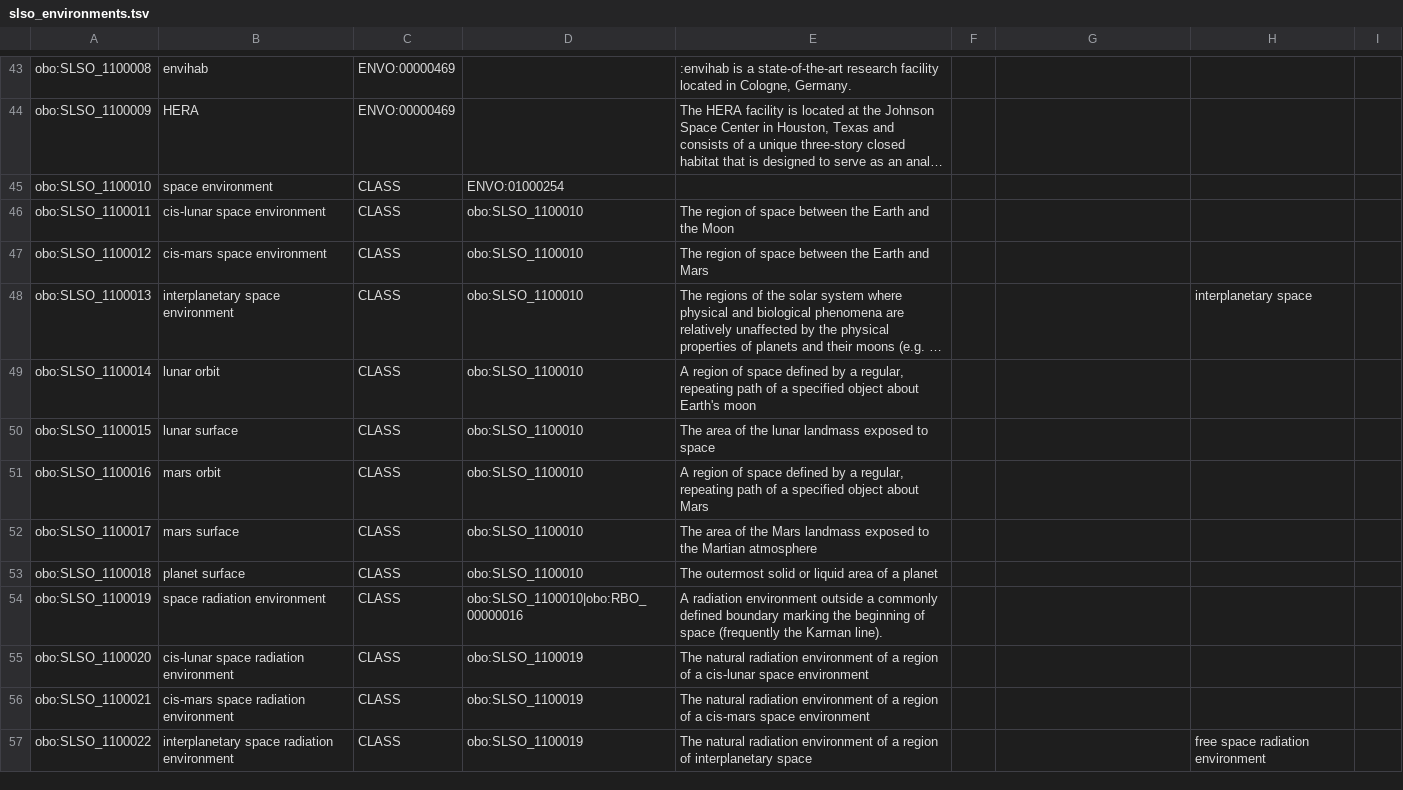
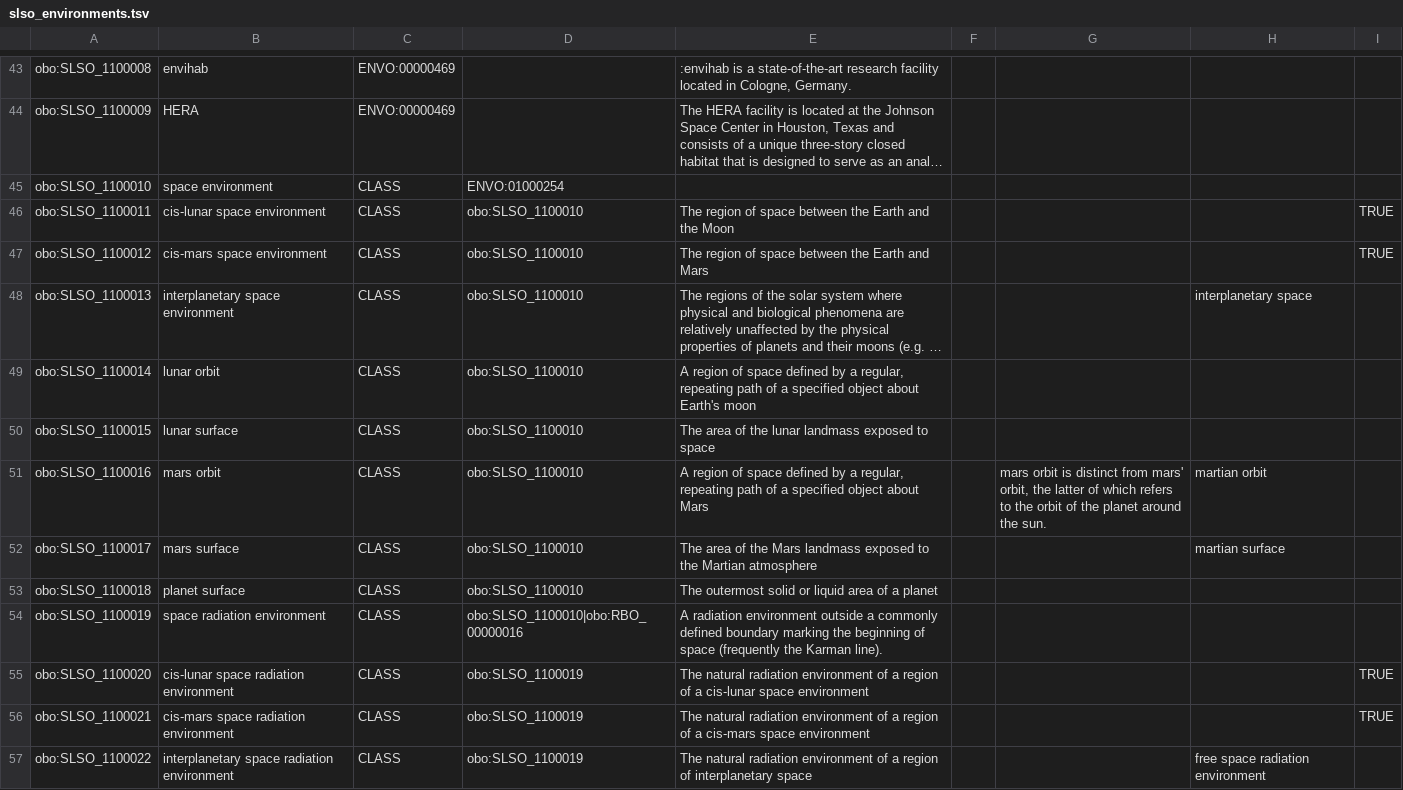
Before and after one commit to nasa/LSDAO, a TSV file: src/ontology/templates/slso_environments.tsv, drawn as a sheet; only a part is shown, gaps mark what is left out; long unchanged cells end in …; the diff covers the shown part only; the diff names each change by its address in the sheet, - before the commit and + after, or states it on an @@ line.

```diff
--- a/src/ontology/templates/slso_environments.tsv
+++ b/src/ontology/templates/slso_environments.tsv
-I46:I47: (empty)
+I46:I47: TRUE
-G51: (empty)
+G51: mars orbit is distinct from mars' orbit, the latter of which refers to the orbit of the planet around the sun.
-H51: (empty)
+H51: martian orbit
-H52: (empty)
+H52: martian surface
-I55:I56: (empty)
+I55:I56: TRUE
```
Also changed, not shown: 8 edited cells elsewhere in this file.
